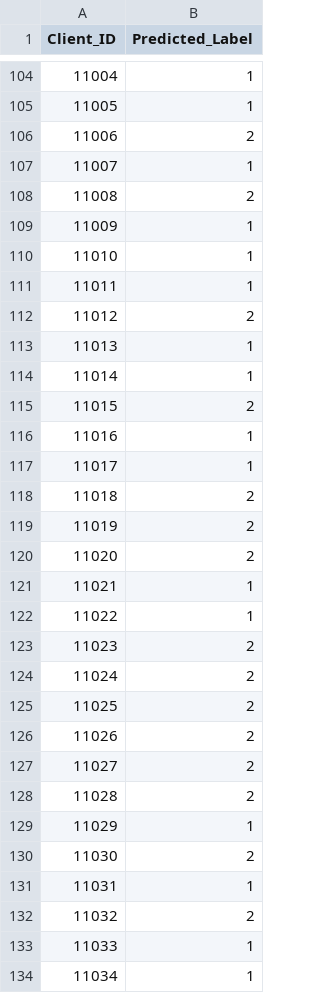
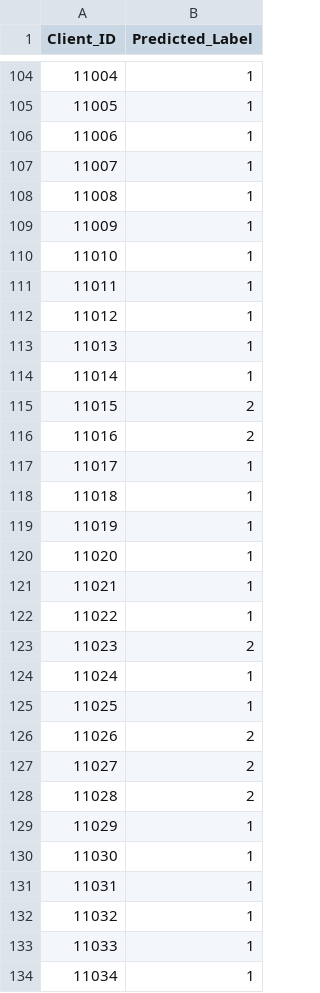
Before and after one commit to leedah/loan-risk, a CSV file: output/testSet_Predictions.csv, drawn as a sheet; only a part is shown, gaps mark what is left out; the diff covers the shown part only.

```diff
--- a/output/testSet_Predictions.csv
+++ b/output/testSet_Predictions.csv
@@ -105,5 +105,5 @@ Client_ID	Predicted_Label
 11005	1
-11006	2
+11006	1
 11007	1
-11008	2
+11008	1
 11009	1
@@ -111,3 +111,3 @@ Client_ID	Predicted_Label
 11011	1
-11012	2
+11012	1
 11013	1
@@ -115,7 +115,7 @@ Client_ID	Predicted_Label
 11015	2
-11016	1
+11016	2
 11017	1
-11018	2
-11019	2
-11020	2
+11018	1
+11019	1
+11020	1
 11021	1
@@ -123,4 +123,4 @@ Client_ID	Predicted_Label
 11023	2
-11024	2
-11025	2
+11024	1
+11025	1
 11026	2
@@ -129,5 +129,5 @@ Client_ID	Predicted_Label
 11029	1
-11030	2
+11030	1
 11031	1
-11032	2
+11032	1
 11033	1
```
Also changed, not shown: 36 edited cells elsewhere in this file, 2 other files.
